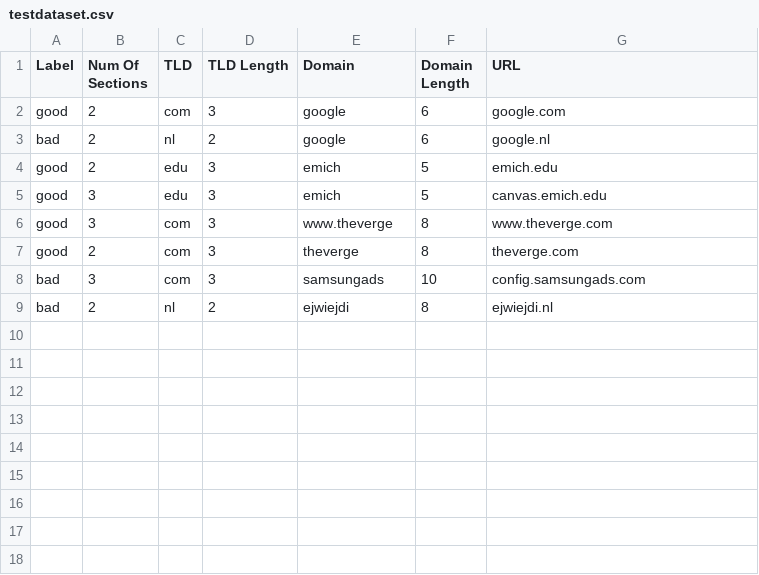
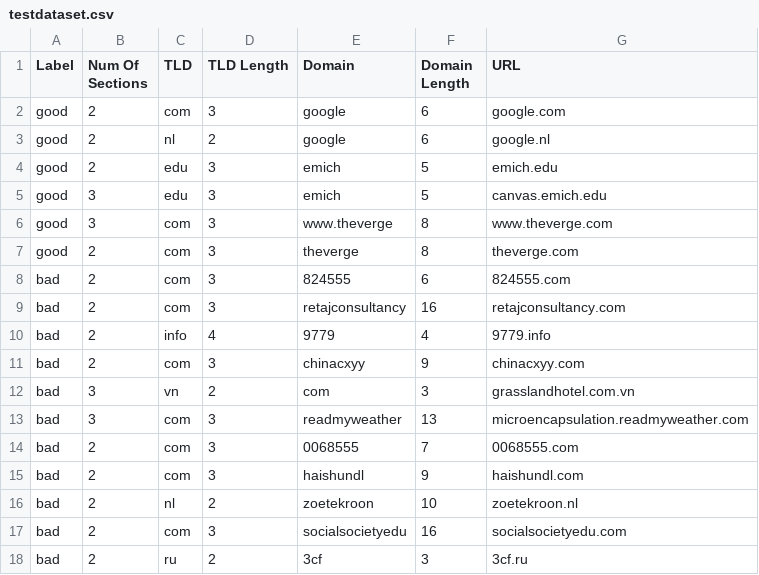
Before and after one commit to tedgravlin/neural-network-domain-validator, a CSV file: dataset/testdataset.csv, drawn as a sheet.

```diff
--- a/dataset/testdataset.csv
+++ b/dataset/testdataset.csv
@@ -2,3 +2,3 @@ Label,Num Of Sections,TLD,TLD Length,Domain,Domain Length,URL
 good,2,com,3,google,6,google.com
-bad,2,nl,2,google,6,google.nl
+good,2,nl,2,google,6,google.nl
 good,2,edu,3,emich,5,emich.edu
@@ -7,3 +7,12 @@ good,3,com,3,www.theverge,8,www.theverge.com
 good,2,com,3,theverge,8,theverge.com
-bad,3,com,3,samsungads,10,config.samsungads.com
-bad,2,nl,2,ejwiejdi,8,ejwiejdi.nl
+bad,2,com,3,824555,6,824555.com
+bad,2,com,3,retajconsultancy,16,retajconsultancy.com
+bad,2,info,4,9779,4,9779.info
+bad,2,com,3,chinacxyy,9,chinacxyy.com
+bad,3,vn,2,com,3,grasslandhotel.com.vn
+bad,3,com,3,readmyweather,13,microencapsulation.readmyweather.com
+bad,2,com,3,0068555,7,0068555.com
+bad,2,com,3,haishundl,9,haishundl.com
+bad,2,nl,2,zoetekroon,10,zoetekroon.nl
+bad,2,com,3,socialsocietyedu,16,socialsocietyedu.com
+bad,2,ru,2,3cf,3,3cf.ru
```
Also changed, not shown: 4 other files.
